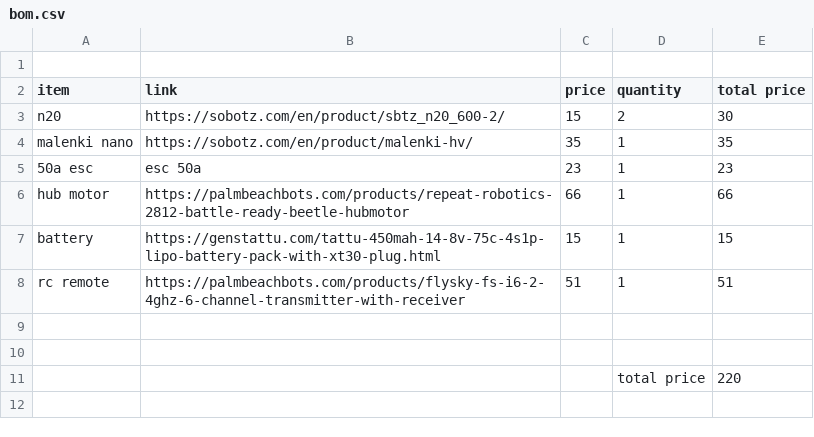
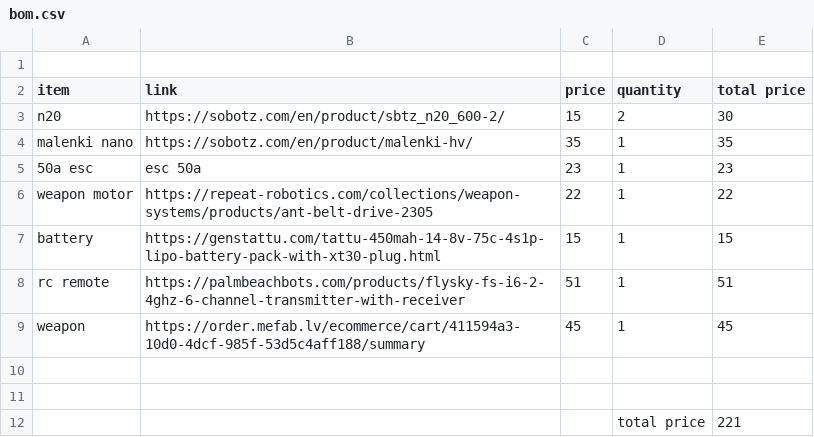
Before and after one commit to lidmasina123/horizontmonter-, a CSV file: bom.csv, drawn as a sheet.

Commit message:
Update bom.csv

```diff
--- a/bom.csv
+++ b/bom.csv
@@ -5,7 +5,8 @@ malenki nano,https://sobotz.com/en/product/malenki-hv/,35,1,35
 50a esc,esc 50a,23,1,23
-hub motor,https://palmbeachbots.com/products/repeat-robotics-2812-battle-ready-beetle-hubmotor,66,1,66
+weapon motor,https://repeat-robotics.com/collections/weapon-systems/products/ant-belt-drive-2305,22,1,22
 battery,https://genstattu.com/tattu-450mah-14-8v-75c-4s1p-lipo-battery-pack-with-xt30-plug.html,15,1,15
 rc remote,https://palmbeachbots.com/products/flysky-fs-i6-2-4ghz-6-channel-transmitter-with-receiver,51,1,51
+weapon,https://order.mefab.lv/ecommerce/cart/411594a3-10d0-4dcf-985f-53d5c4aff188/summary,45,1,45
 ,,,,
 ,,,,
-,,,total price,220
+,,,total price,221
```
